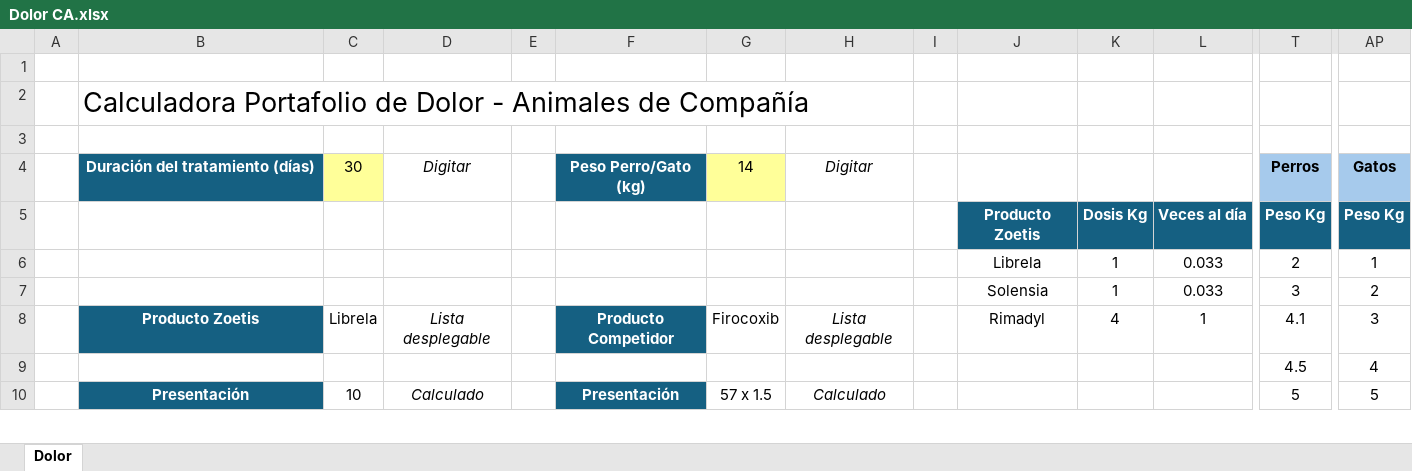
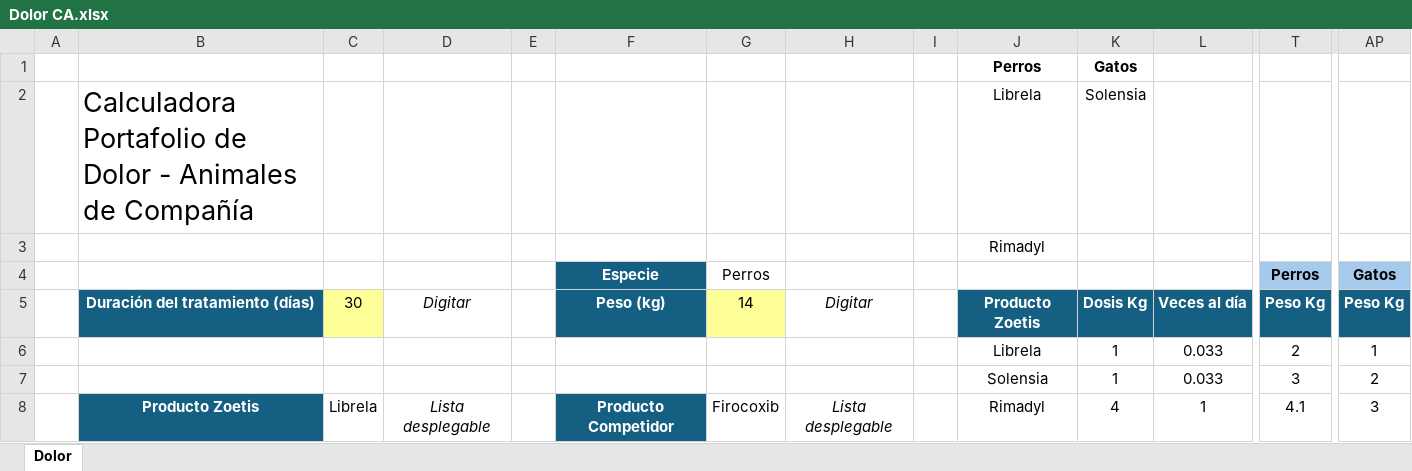
Before and after one commit to jkcuellarc-del/Varios, an Excel workbook: Dolor CA.xlsx, sheet Dolor, drawn as a sheet; only a part is shown, gaps mark what is left out; the shorter side is filled out with more unchanged rows; values as stored, in another font and other column widths than the file's, no borders; charts and pictures not drawn; removed rows and columns are numbered as before the commit, all else as after; rows hold the shown columns only; the diff names each change by its address in the sheet, - before the commit and + after, or states it on an @@ line.

Commit message:
versión Dolor CA
draft

```diff
--- a/Dolor CA.xlsx (sheet Dolor)
+++ b/Dolor CA.xlsx (sheet Dolor)
-row 1: (empty)
+row 1:  |  |  |  |  |  |  |  |  | Perros | Gatos
-J2: (empty)
+J2: Librela
-K2: (empty)
+K2: Solensia
-J3: (empty)
+J3: Rimadyl
-row 4:  | Duración del tratamiento (días) | 30 | Digitar |  | Peso Perro/Gato (kg) | 14 | Digitar |  |  |  |  | Perros | Gatos
+row 4:  |  |  |  |  | Especie | Perros |  |  |  |  |  | Perros | Gatos
-B5: (empty)
+B5: Duración del tratamiento (días)
-B5 fill: none
+B5 fill: #156082
-C5: (empty)
+C5: 30
-C5 fill: none
+C5 fill: #FFFF99
-D5: (empty)
+D5: Digitar
-F5: (empty)
+F5: Peso (kg)
-F5 fill: none
+F5 fill: #156082
-G5: (empty)
+G5: 14
-G5 fill: none
+G5 fill: #FFFF99
-H5: (empty)
+H5: Digitar
```
